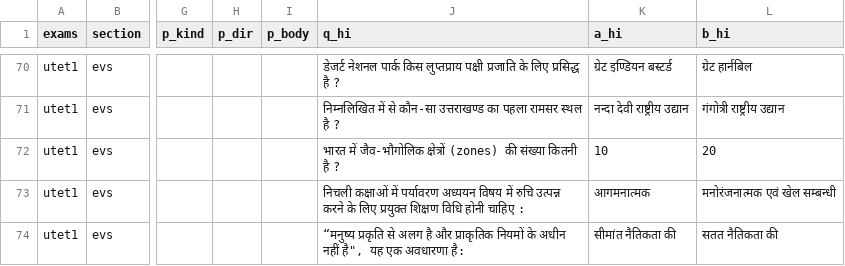
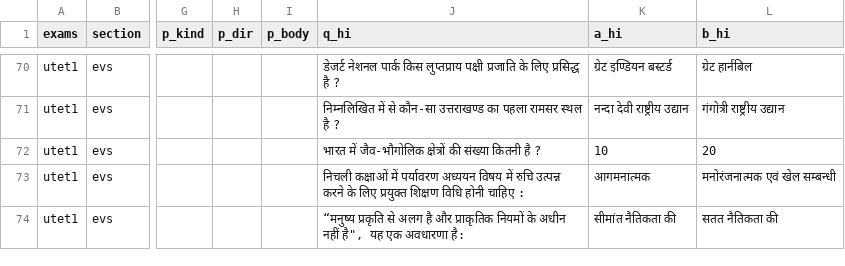
Before and after one commit to sherawali/tet, a CSV file: content/q_utet2025.csv, drawn as a sheet; only a part is shown, gaps mark what is left out; the diff names each change by its address in the sheet, - before the commit and + after, or states it on an @@ line.

Commit message:
छोटा सुधार: प्रश्न में अंग्रेज़ी शब्द हटाया
Co-authored-by: arena-agent <297053741+arena-agent@users.noreply.github.com>

```diff
--- a/content/q_utet2025.csv
+++ b/content/q_utet2025.csv
-J72 (q_hi): …जैव-भौगोलिक क्षेत्रों (zones) की संख्या…
+J72 (q_hi): …जैव-भौगोलिक क्षेत्रों की संख्या…
```
